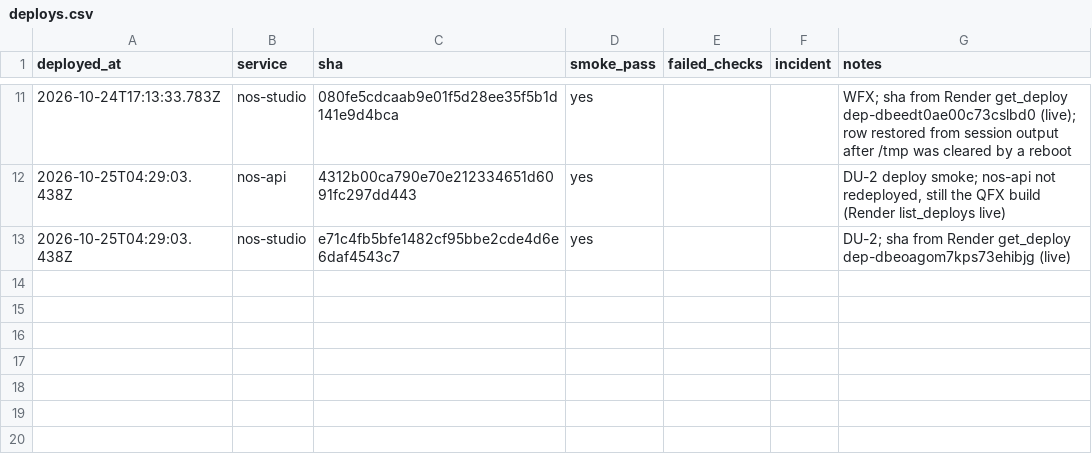
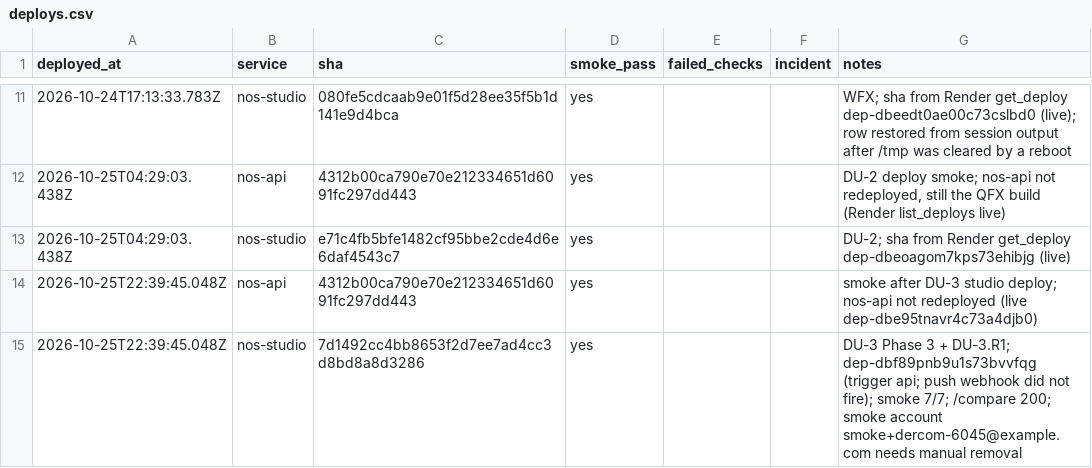
Before and after one commit to ShubhamKr07/network-optimization-studio, a CSV file: docs/superpowers/metrics/deploys.csv, drawn as a sheet; only a part is shown, gaps mark what is left out.

```diff
--- a/docs/superpowers/metrics/deploys.csv
+++ b/docs/superpowers/metrics/deploys.csv
@@ -13 +13,3 @@ deployed_at,service,sha,smoke_pass,failed_checks,incident,notes
 2026-10-25T04:29:03.438Z,nos-studio,e71c4fb5bfe1482cf95bbe2cde4d6e6daf4543c7,yes,,,"DU-2; sha from Render get_deploy dep-dbeoagom7kps73ehibjg (live)"
+2026-10-25T22:39:45.048Z,nos-api,4312b00ca790e70e212334651d6091fc297dd443,yes,,,smoke after DU-3 studio deploy; nos-api not redeployed (live dep-dbe95tnavr4c73a4djb0)
+2026-10-25T22:39:45.048Z,nos-studio,7d1492cc4bb8653f2d7ee7ad4cc3d8bd8a8d3286,yes,,,DU-3 Phase 3 + DU-3.R1; dep-dbf89pnb9u1s73bvvfqg (trigger api; push webhook did not fire); smoke 7/7; /compare 200; smoke account smoke+dercom-6045@example.com needs manual removal
```
Also changed, not shown: 1 other file.
